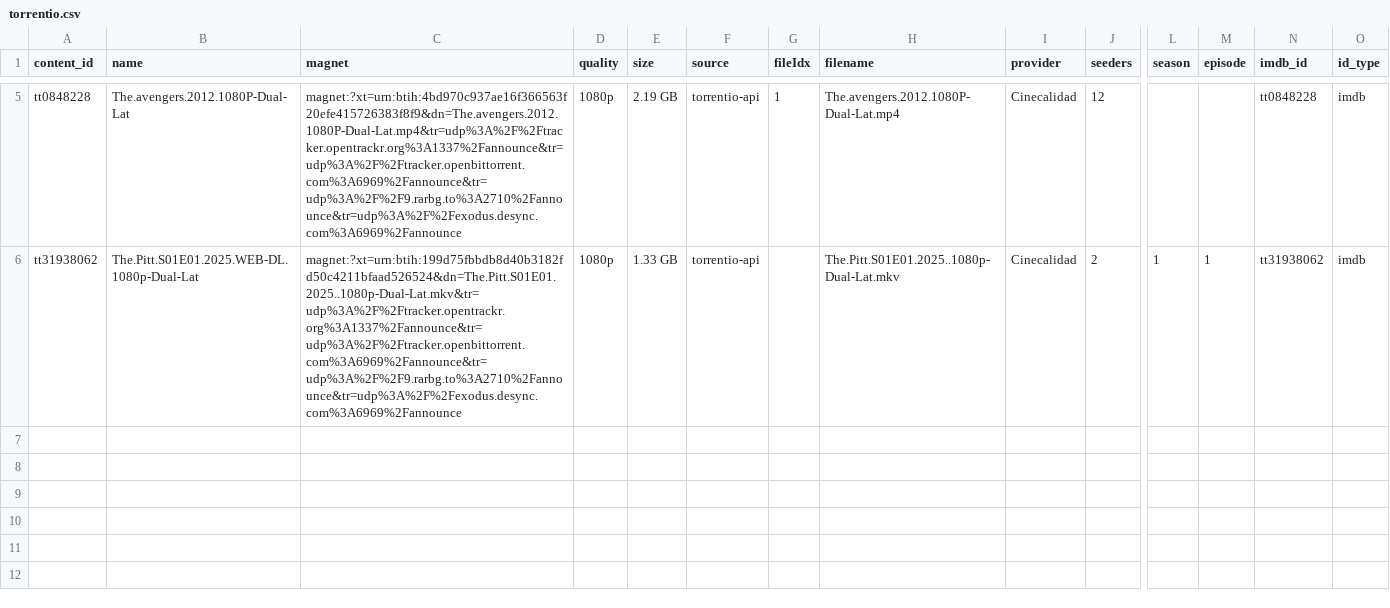
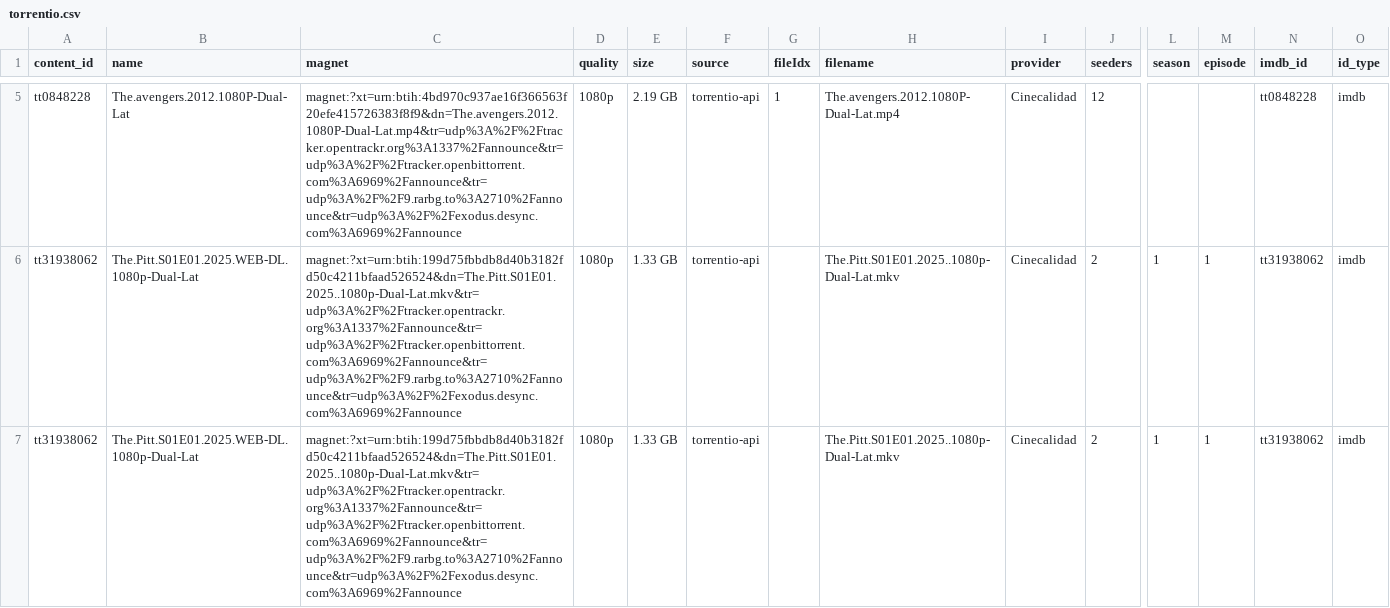
Before and after one commit to tst4ckr/bun-postgresql-streamio-magnet, a CSV file: data/torrentio.csv, drawn as a sheet; only a part is shown, gaps mark what is left out; rows hold the shown columns only; the diff names each change by its address in the sheet, - before the commit and + after, or states it on an @@ line.

```diff
--- a/data/torrentio.csv
+++ b/data/torrentio.csv
+row 7: tt31938062 | The.Pitt.S01E01.2025.WEB-DL.1080p-Dual-Lat | magnet:?xt=urn:btih:199d75fbbdb8d40b3182fd50c4211bfaad526524&dn=The.Pitt.S01E01.2025..1080p-Dual-Lat.mkv&tr=udp%3A%2F%2Ftracker.opentrackr.org%3A1337%2Fannounce&tr=udp%3A%2F%2Ftracker.openbittorrent.com%3A6969%2Fannounce&tr=udp%3A%2F%2F9.rarbg.to%3A2710%2Fannounce&tr=udp%3A%2F%2Fexodus.desync.com%3A6969%2Fannounce | 1080p | 1.33 GB | torrentio-api |  | The.Pitt.S01E01.2025..1080p-Dual-Lat.mkv | Cinecalidad | 2 | 1 | 1 | tt31938062 | imdb
```
Also changed, not shown: 6 other files.
